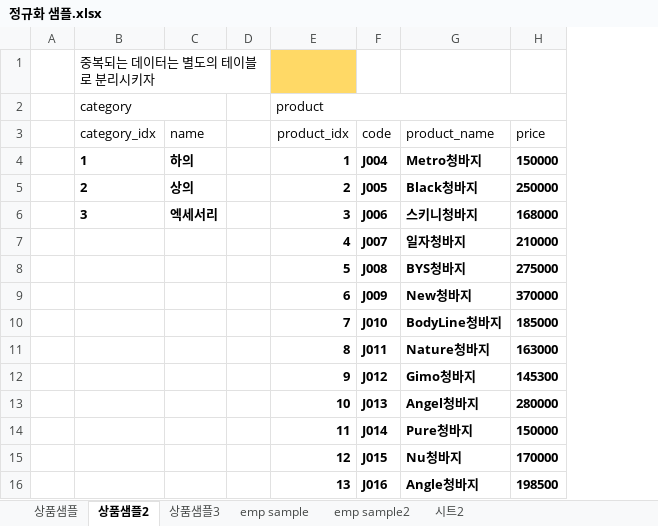
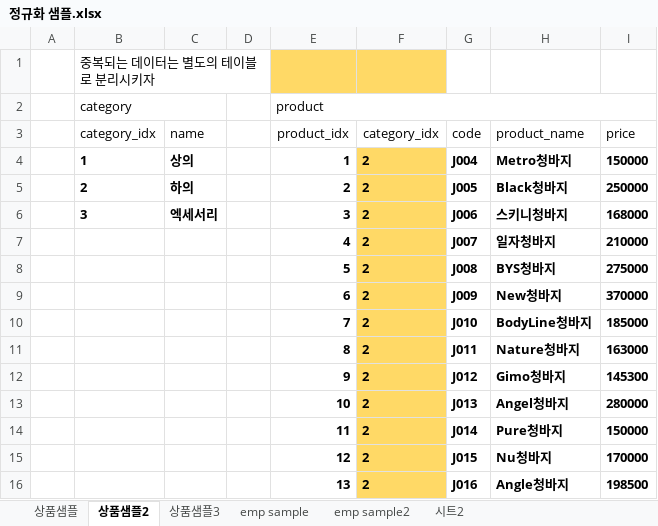
Before and after one commit to kjsj20/HTMLWorkspace, an Excel workbook: databases/정규화 샘플.xlsx, sheet 상품샘플2, drawn as a sheet; only a part is shown; values as stored, in another font and other column widths than the file's, no borders; removed rows and columns are numbered as before the commit, all else as after; the diff covers the shown part only; the diff names each change by its address in the sheet, - before the commit and + after, or states it on an @@ line.

```diff
--- a/databases/정규화 샘플.xlsx (sheet 상품샘플2)
+++ b/databases/정규화 샘플.xlsx (sheet 상품샘플2)
-column D, empty
+column D, empty
+column F (category_idx), rows 4-16: all 2
-C4 (name): 하의
+C4 (name): 상의
-C5 (name): 상의
+C5 (name): 하의
```
Also changed, not shown: 19 added rows elsewhere in this sheet, 1 other file.
